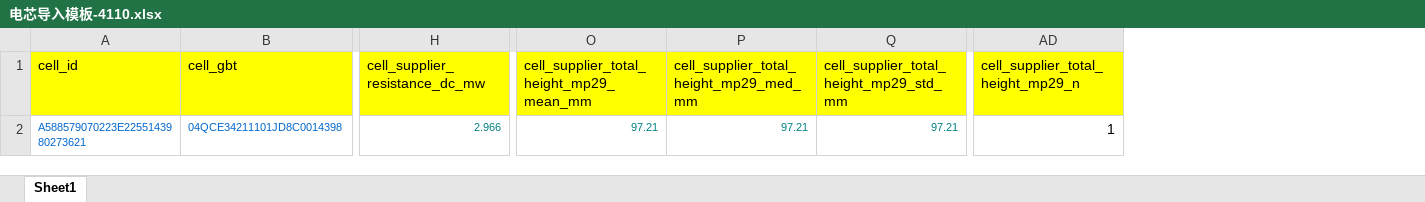
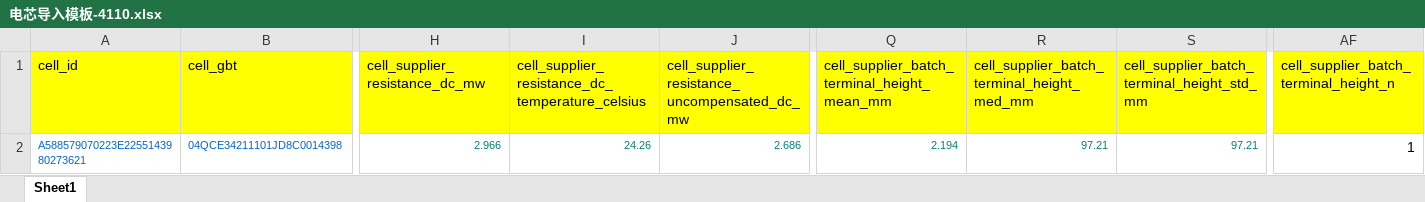
Before and after one commit to lzyfrozen/EveToBMW, an Excel workbook: EveToBMW/Template/电芯导入模板-4110.xlsx, sheet Sheet1, drawn as a sheet; only a part is shown, gaps mark what is left out; values as stored, in another font and other column widths than the file's, no borders; removed rows and columns are numbered as before the commit, all else as after; the diff names each change by its address in the sheet, - before the commit and + after, or states it on an @@ line.

```diff
--- a/EveToBMW/Template/电芯导入模板-4110.xlsx (sheet Sheet1)
+++ b/EveToBMW/Template/电芯导入模板-4110.xlsx (sheet Sheet1)
+column I, rows 1-2: cell_supplier_resistance_dc_temperature_celsius | 24.26
+column J, rows 1-2: cell_supplier_resistance_uncompensated_dc_mw | 2.686
-column O, rows 1-2: cell_supplier_total_height_mp29_mean_mm | 97.21
+column Q, rows 1-2: cell_supplier_batch_terminal_height_mean_mm | 2.194
-R1: cell_supplier_total_height_mp29_med_mm
+R1: cell_supplier_batch_terminal_height_med_mm
-S1: cell_supplier_total_height_mp29_std_mm
+S1: cell_supplier_batch_terminal_height_std_mm
-AF1: cell_supplier_total_height_mp29_n
+AF1: cell_supplier_batch_terminal_height_n
```
Also changed, not shown: EveToBMW/Template/电芯字段映射对照-4050.xlsx, 10 other files.
